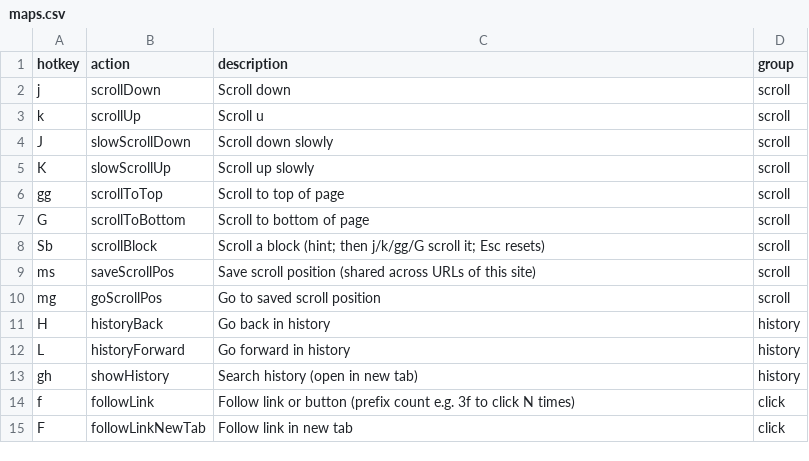
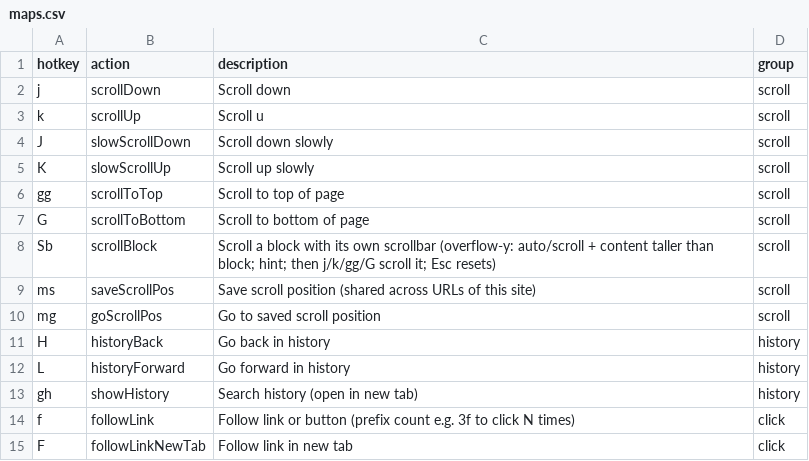
Before and after one commit to seriiserii825/chrome-vimium-c, a CSV file: maps.csv, drawn as a sheet; only a part is shown.

Commit message:
feat: Sb notice

```diff
--- a/maps.csv
+++ b/maps.csv
@@ -7,3 +7,3 @@ gg,scrollToTop,Scroll to top of page,scroll
 G,scrollToBottom,Scroll to bottom of page,scroll
-Sb,scrollBlock,Scroll a block (hint; then j/k/gg/G scroll it; Esc resets),scroll
+Sb,scrollBlock,Scroll a block with its own scrollbar (overflow-y: auto/scroll + content taller than block; hint; then j/k/gg/G scroll it; Esc resets),scroll
 ms,saveScrollPos,Save scroll position (shared across URLs of this site),scroll
```
